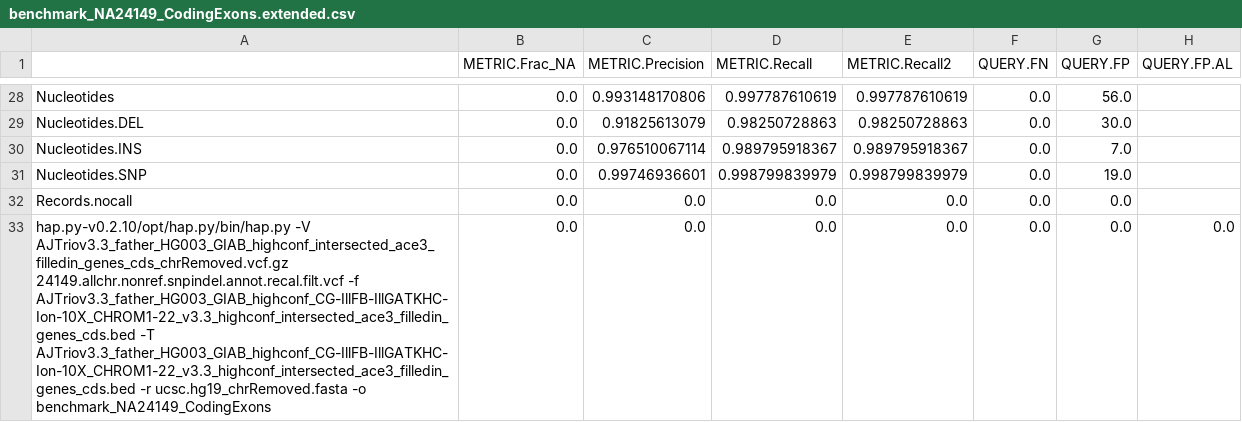
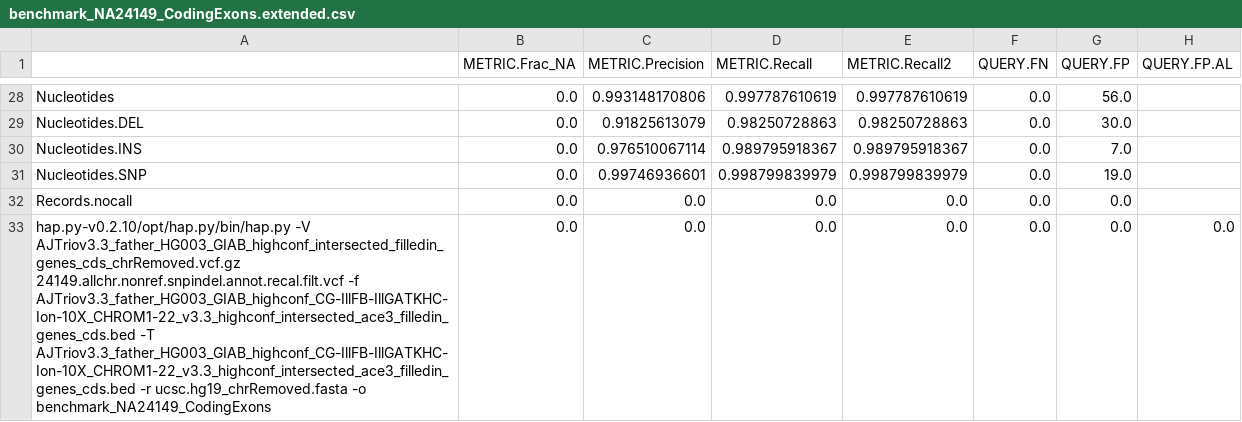
Before and after one commit to StanfordBioinformatics/stanford-benchmarking-workflows, a CSV file: benchmarking_NA24149/vcfComparison_by_Happy_CodingExons/benchmark_NA24149_CodingExons.extended.csv, drawn as a sheet; only a part is shown, gaps mark what is left out; the diff names each change by its address in the sheet, - before the commit and + after, or states it on an @@ line.

Commit message:
Update benchmark_NA24149_CodingExons.extended.csv
Removed prefix for vcf.gz

```diff
--- a/benchmarking_NA24149/vcfComparison_by_Happy_CodingExons/benchmark_NA24149_CodingExons.extended.csv
+++ b/benchmarking_NA24149/vcfComparison_by_Happy_CodingExons/benchmark_NA24149_CodingExons.extended.csv
-A33: hap.py-v0.2.10/opt/hap.py/bin/hap.py -V AJTriov3.3_father_HG003_GIAB_highconf_intersected_ace3_filledin_genes_cds_chrRemoved.vcf.gz 24149.allchr.nonref.snpindel.annot.recal.filt.vcf -f…
+A33: hap.py-v0.2.10/opt/hap.py/bin/hap.py -V AJTriov3.3_father_HG003_GIAB_highconf_intersected_filledin_genes_cds_chrRemoved.vcf.gz 24149.allchr.nonref.snpindel.annot.recal.filt.vcf -f…
```
